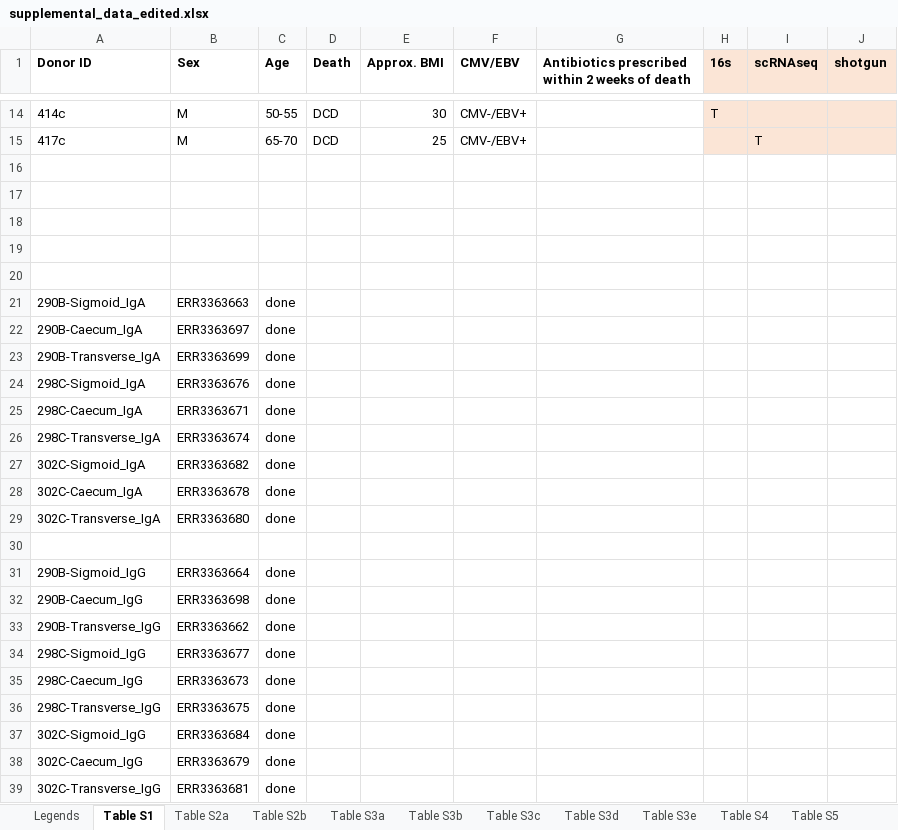
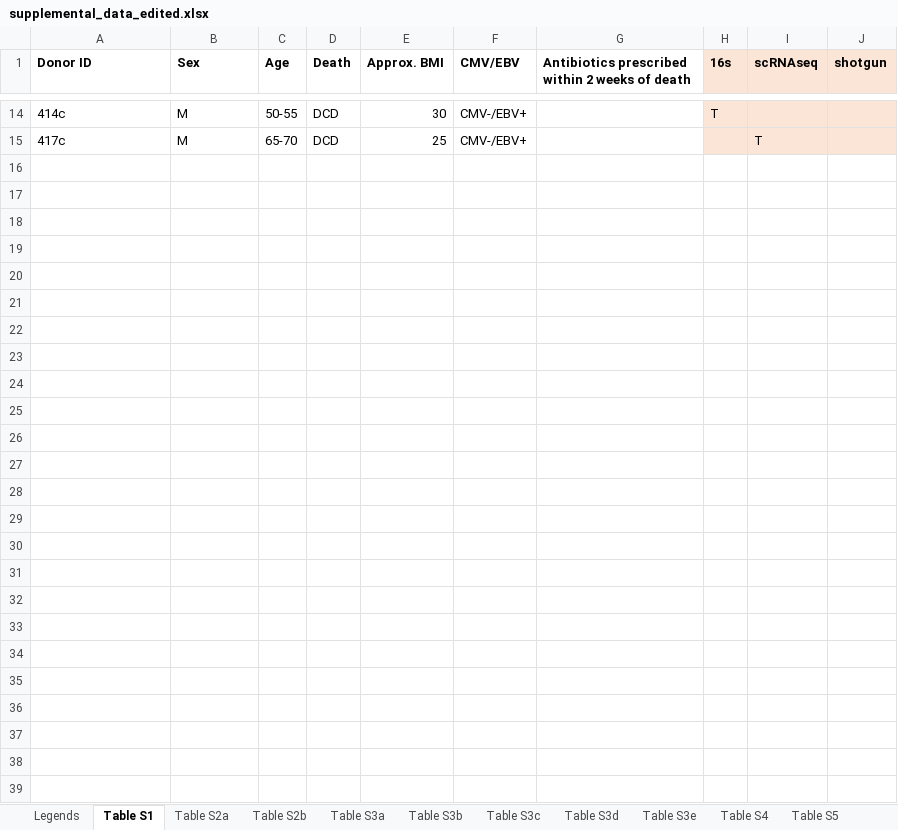
Before and after one commit to TracyyyChen/20440_project, an Excel workbook: data/supplemental_data_edited.xlsx, sheet Table S1, drawn as a sheet; only a part is shown, gaps mark what is left out; values as stored, in another font and other column widths than the file's, no borders; the diff names each change by its address in the sheet, - before the commit and + after, or states it on an @@ line.

```diff
--- a/data/supplemental_data_edited.xlsx (sheet Table S1)
+++ b/data/supplemental_data_edited.xlsx (sheet Table S1)
-row 16: (empty)
-row 17: (empty)
-row 18: (empty)
-row 19: (empty)
-row 20: (empty)
-row 21: 290B-Sigmoid_IgA | ERR3363663 | done
-row 22: 290B-Caecum_IgA | ERR3363697 | done
-row 23: 290B-Transverse_IgA | ERR3363699 | done
-row 24: 298C-Sigmoid_IgA | ERR3363676 | done
-row 25: 298C-Caecum_IgA | ERR3363671 | done
-row 26: 298C-Transverse_IgA | ERR3363674 | done
-row 27: 302C-Sigmoid_IgA | ERR3363682 | done
-row 28: 302C-Caecum_IgA | ERR3363678 | done
-row 29: 302C-Transverse_IgA | ERR3363680 | done
-row 30: (empty)
-row 31: 290B-Sigmoid_IgG | ERR3363664 | done
-row 32: 290B-Caecum_IgG | ERR3363698 | done
-row 33: 290B-Transverse_IgG | ERR3363662 | done
-row 34: 298C-Sigmoid_IgG | ERR3363677 | done
-row 35: 298C-Caecum_IgG | ERR3363673 | done
-row 36: 298C-Transverse_IgG | ERR3363675 | done
-row 37: 302C-Sigmoid_IgG | ERR3363684 | done
-row 38: 302C-Caecum_IgG | ERR3363679 | done
-row 39: 302C-Transverse_IgG | ERR3363681 | done
```
Also changed, not shown: 1 other file.
